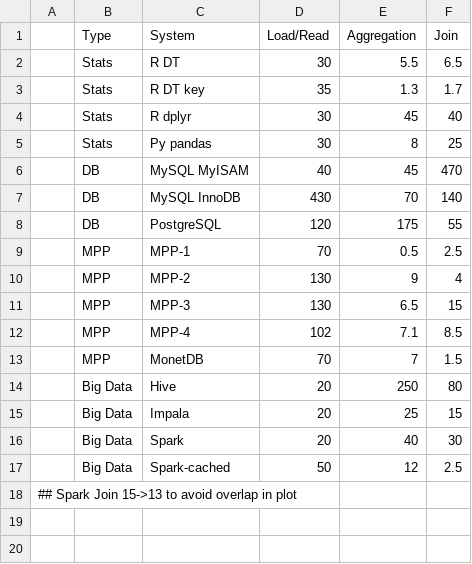
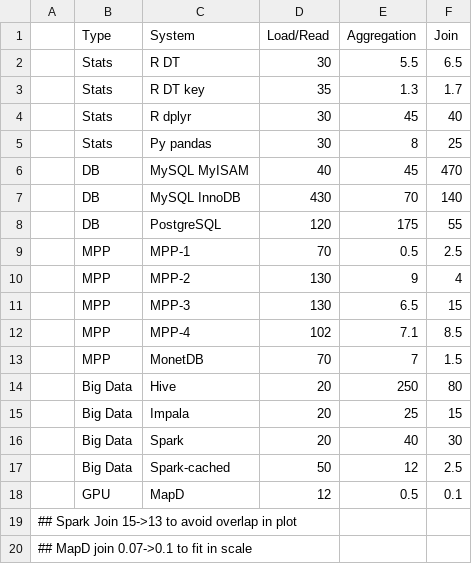
Before and after one commit to szilard/benchm-databases, a CSV file: plot.csv, drawn as a sheet.

```diff
--- a/plot.csv
+++ b/plot.csv
@@ -17,2 +17,4 @@
 |  Big Data  | Spark-cached     |   50          |       12       |    2.5   |
+|  GPU       | MapD             |   12          |       0.5      |    0.1   |
 ## Spark Join 15->13 to avoid overlap in plot
+## MapD join 0.07->0.1 to fit in scale
```
Also changed, not shown: 2 other files.
